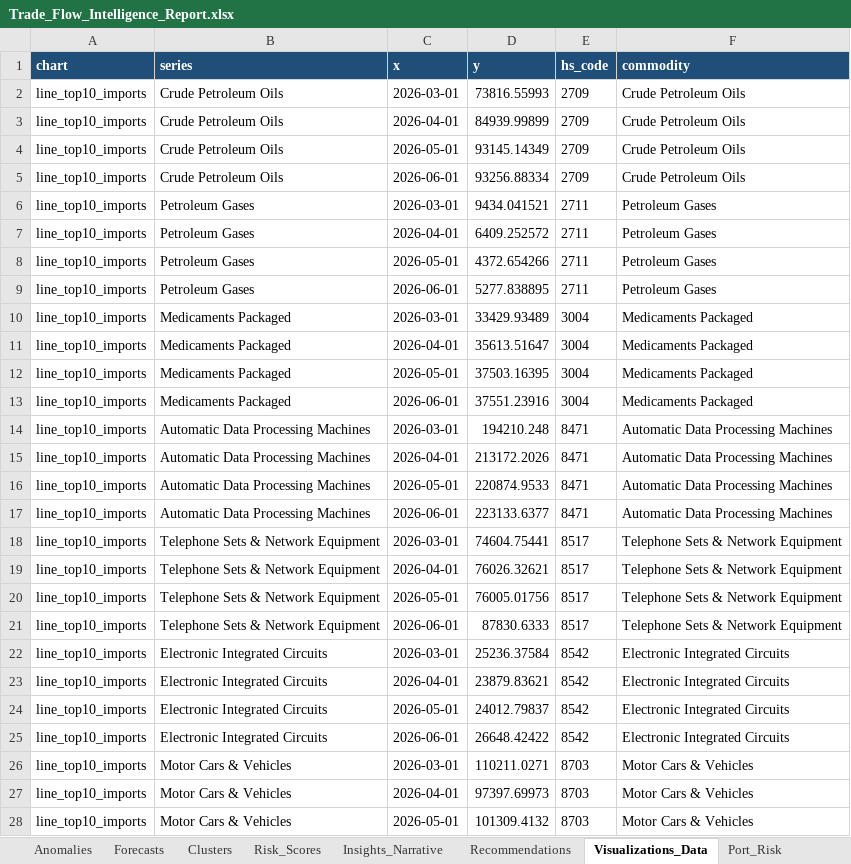
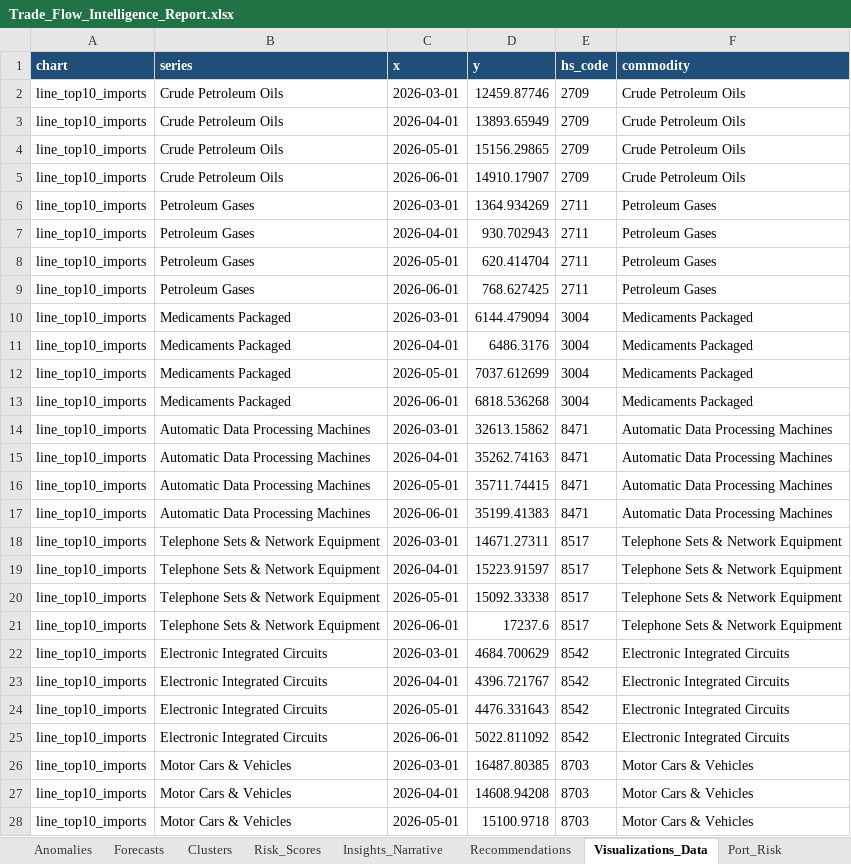
Before and after one commit to urmic111/Trade_Intelligence, an Excel workbook: outputs/Trade_Flow_Intelligence_Report.xlsx, sheet Visualizations_Data, drawn as a sheet; only a part is shown; values as stored, in another font and other column widths than the file's, no borders; the diff covers the shown part only; the diff names each change by its address in the sheet, - before the commit and + after, or states it on an @@ line.

```diff
--- a/outputs/Trade_Flow_Intelligence_Report.xlsx (sheet Visualizations_Data)
+++ b/outputs/Trade_Flow_Intelligence_Report.xlsx (sheet Visualizations_Data)
-D2 (y): 73816.55993
+D2 (y): 12459.87746
-D3 (y): 84939.99899
+D3 (y): 13893.65949
-D4 (y): 93145.14349
+D4 (y): 15156.29865
-D5 (y): 93256.88334
+D5 (y): 14910.17907
-D6 (y): 9434.041521
+D6 (y): 1364.934269
-D7 (y): 6409.252572
+D7 (y): 930.702943
-D8 (y): 4372.654266
+D8 (y): 620.414704
-D9 (y): 5277.838895
+D9 (y): 768.627425
-D10 (y): 33429.93489
+D10 (y): 6144.479094
-D11 (y): 35613.51647
+D11 (y): 6486.3176
-D12 (y): 37503.16395
+D12 (y): 7037.612699
-D13 (y): 37551.23916
+D13 (y): 6818.536268
-D14 (y): 194210.248
+D14 (y): 32613.15862
-D15 (y): 213172.2026
+D15 (y): 35262.74163
-D16 (y): 220874.9533
+D16 (y): 35711.74415
-D17 (y): 223133.6377
+D17 (y): 35199.41383
-D18 (y): 74604.75441
+D18 (y): 14671.27311
-D19 (y): 76026.32621
+D19 (y): 15223.91597
-D20 (y): 76005.01756
+D20 (y): 15092.33338
-D21 (y): 87830.6333
+D21 (y): 17237.6
-D22 (y): 25236.37584
+D22 (y): 4684.700629
-D23 (y): 23879.83621
+D23 (y): 4396.721767
-D24 (y): 24012.79837
+D24 (y): 4476.331643
-D25 (y): 26648.42422
+D25 (y): 5022.811092
-D26 (y): 110211.0271
+D26 (y): 16487.80385
-D27 (y): 97397.69973
+D27 (y): 14608.94208
-D28 (y): 101309.4132
+D28 (y): 15100.9718
```
Also changed, not shown: other rows of this sheet, sheet Forecasts, sheet Clusters, sheet Risk_Scores, sheet Dependency_Detail, sheet Recommendations, sheet Anomalies, 3 more sheets, 45 other files.
